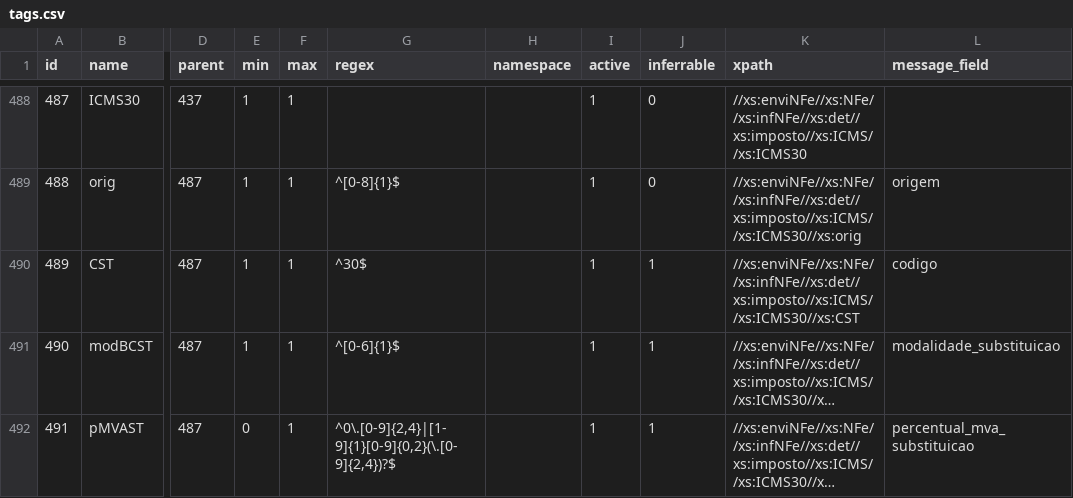
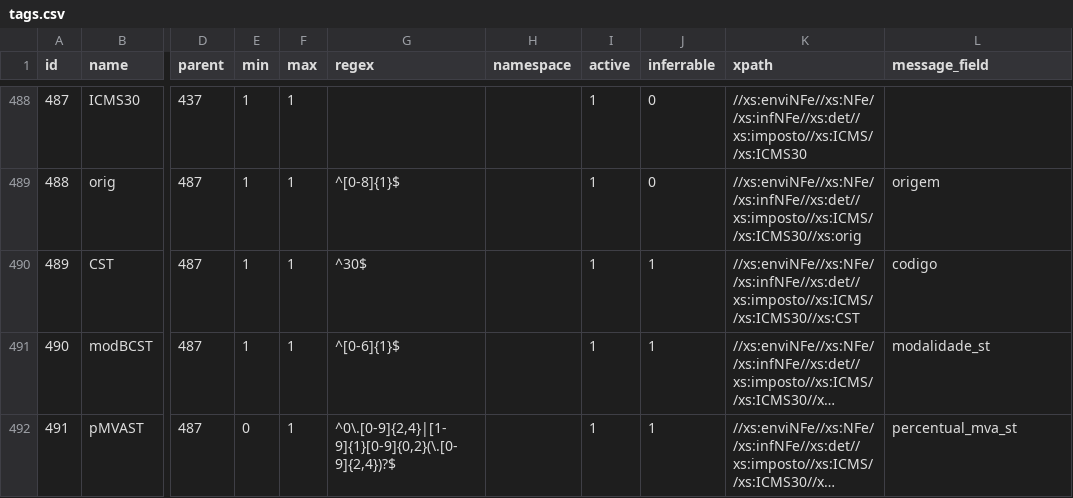
Before and after one commit to jlucartc/BRNF, a CSV file: tags.csv, drawn as a sheet; only a part is shown, gaps mark what is left out; long unchanged cells end in …; the diff covers the shown part only; the diff names each change by its address in the sheet, - before the commit and + after, or states it on an @@ line.

```diff
--- a/tags.csv
+++ b/tags.csv
-L491 (message_field): modalidade_substituicao
+L491 (message_field): modalidade_st
-L492 (message_field): percentual_mva_substituicao
+L492 (message_field): percentual_mva_st
```
Also changed, not shown: 57 edited cells elsewhere in this file, 2 other files.
